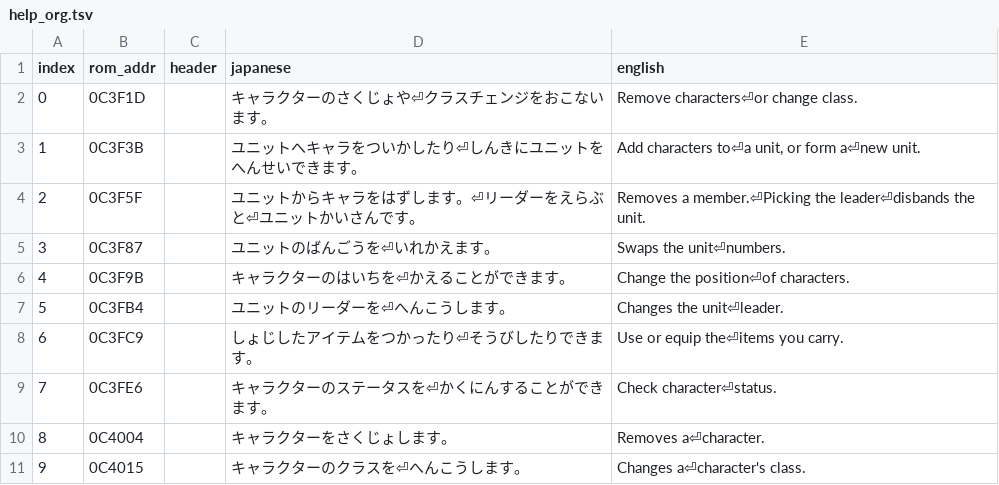
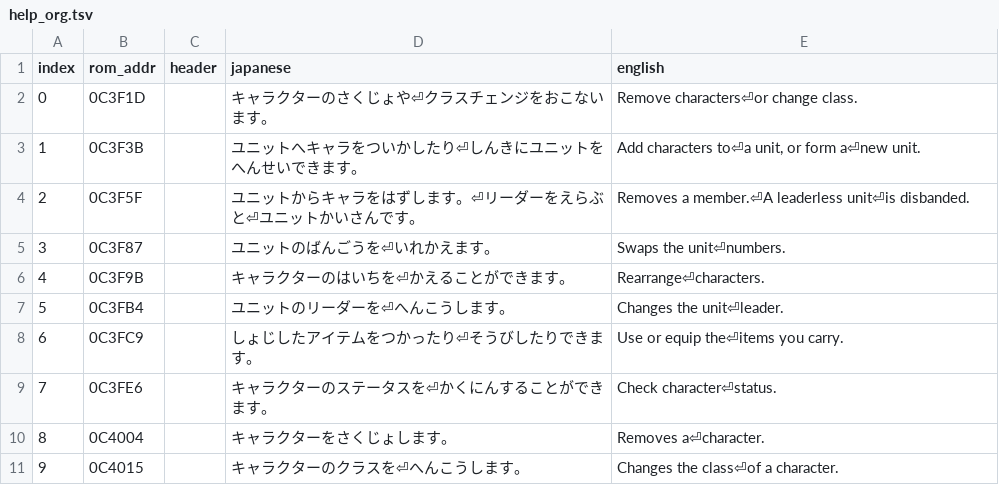
Before and after one commit to lucdubois/zenobia-en, a TSV file: out/tables/help_org.tsv, drawn as a sheet.

```diff
--- a/out/tables/help_org.tsv
+++ b/out/tables/help_org.tsv
@@ -3,5 +3,5 @@ index	rom_addr	header	japanese	english
 1	0C3F3B		ユニットへキャラをついかしたり⏎しんきにユニットをへんせいできます。	Add characters to⏎a unit, or form a⏎new unit.
-2	0C3F5F		ユニットからキャラをはずします。⏎リーダーをえらぶと⏎ユニットかいさんです。	Removes a member.⏎Picking the leader⏎disbands the unit.
+2	0C3F5F		ユニットからキャラをはずします。⏎リーダーをえらぶと⏎ユニットかいさんです。	Removes a member.⏎A leaderless unit⏎is disbanded.
 3	0C3F87		ユニットのばんごうを⏎いれかえます。	Swaps the unit⏎numbers.
-4	0C3F9B		キャラクターのはいちを⏎かえることができます。	Change the position⏎of characters.
+4	0C3F9B		キャラクターのはいちを⏎かえることができます。	Rearrange⏎characters.
 5	0C3FB4		ユニットのリーダーを⏎へんこうします。	Changes the unit⏎leader.
@@ -10,2 +10,2 @@ index	rom_addr	header	japanese	english
 8	0C4004		キャラクターをさくじょします。	Removes a⏎character.
-9	0C4015		キャラクターのクラスを⏎へんこうします。	Changes a⏎character's class.
+9	0C4015		キャラクターのクラスを⏎へんこうします。	Changes the class⏎of a character.
```
Also changed, not shown: out/tables/help_map.tsv, out/tables/help_tactics.tsv, 6 other files.
